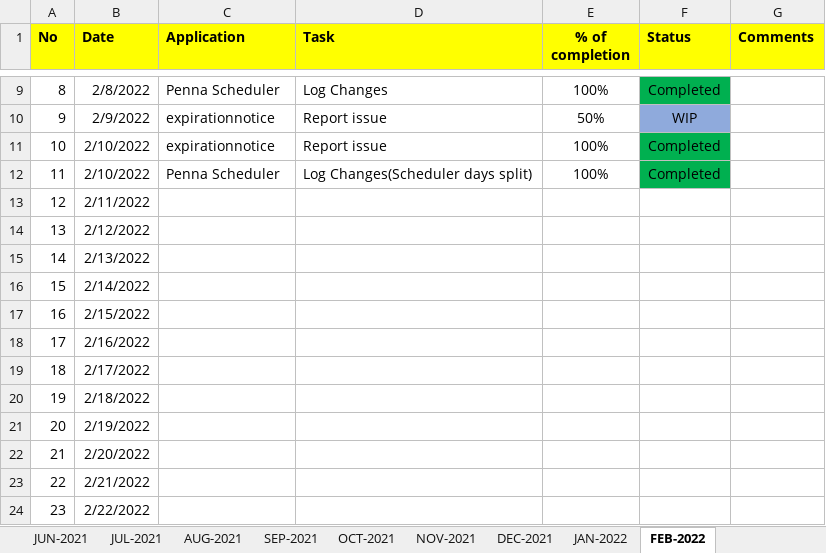
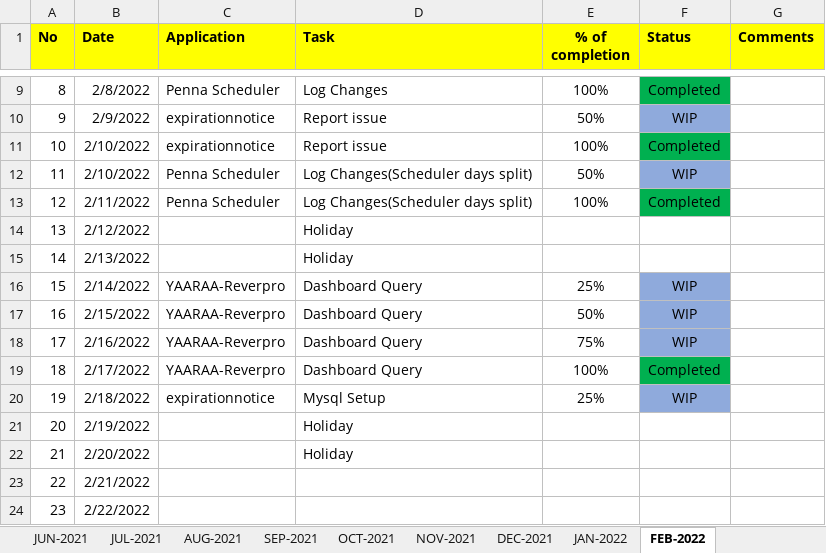
Before and after one commit to RIGELSOFTSINGAPORE/DailyTracker, an Excel workbook: REVER_DailyTracker_R.VIJAYA KUMAR.xlsx, sheet FEB-2022, drawn as a sheet; only a part is shown, gaps mark what is left out; values as stored, in another font and other column widths than the file's, no borders; the diff names each change by its address in the sheet, - before the commit and + after, or states it on an @@ line.

Commit message:
Status Updates

```diff
--- a/REVER_DailyTracker_R.VIJAYA KUMAR.xlsx (sheet FEB-2022)
+++ b/REVER_DailyTracker_R.VIJAYA KUMAR.xlsx (sheet FEB-2022)
-E12 (% of completion): 100%
+E12 (% of completion): 50%
-F12 (Status): Completed
+F12 (Status): WIP
-F12 fill: #00B050
+F12 fill: #8FAADC
-C13 (Application): (empty)
+C13 (Application): Penna Scheduler
-D13 (Task): (empty)
+D13 (Task): Log Changes(Scheduler days split)
-E13 (% of completion): (empty)
+E13 (% of completion): 100%
-F13 (Status): (empty)
+F13 (Status): Completed
-F13 fill: none
+F13 fill: #00B050
-D14:D15 (Task): (empty)
+D14:D15 (Task): Holiday
-C16:C19 (Application): (empty)
+C16:C19 (Application): YAARAA-Reverpro
-D16:D19 (Task): (empty)
+D16:D19 (Task): Dashboard Query
-E16 (% of completion): (empty)
+E16 (% of completion): 25%
-F16:F18 (Status): (empty)
+F16:F18 (Status): WIP
-F16:F18 fill: none
+F16:F18 fill: #8FAADC
-E17 (% of completion): (empty)
+E17 (% of completion): 50%
-E18 (% of completion): (empty)
+E18 (% of completion): 75%
-E19 (% of completion): (empty)
+E19 (% of completion): 100%
-F19 (Status): (empty)
+F19 (Status): Completed
-F19 fill: none
+F19 fill: #00B050
-C20 (Application): (empty)
+C20 (Application): expirationnotice
-D20 (Task): (empty)
+D20 (Task): Mysql Setup
-E20 (% of completion): (empty)
+E20 (% of completion): 25%
-F20 (Status): (empty)
+F20 (Status): WIP
-F20 fill: none
+F20 fill: #8FAADC
-D21:D22 (Task): (empty)
+D21:D22 (Task): Holiday
```
